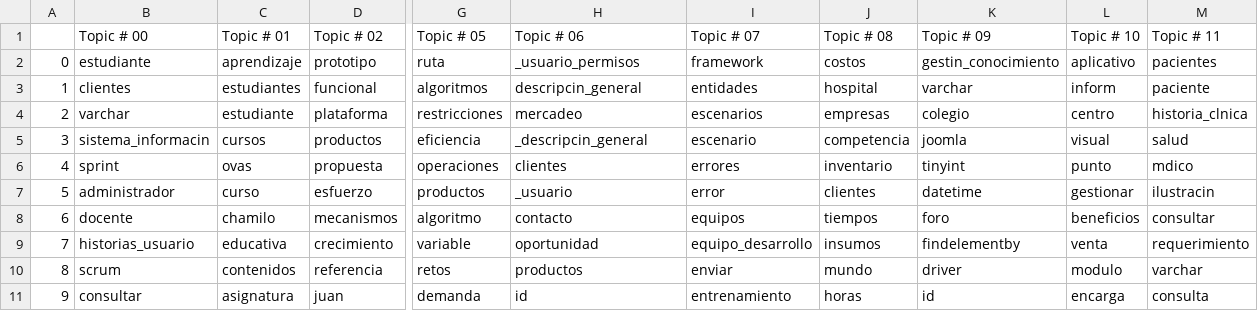
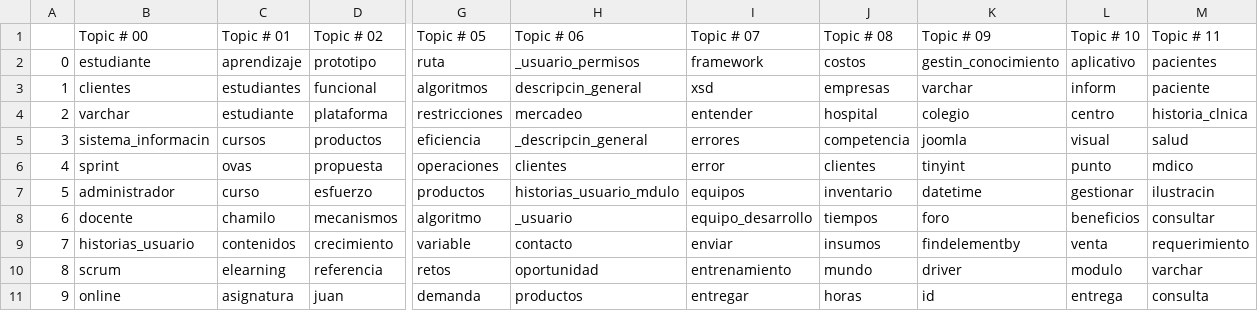
Before and after one commit to cardel/tgIITulua, a CSV file: workspace/modeloTG.csv, drawn as a sheet; only a part is shown, gaps mark what is left out; the diff names each change by its address in the sheet, - before the commit and + after, or states it on an @@ line.

```diff
--- a/workspace/modeloTG.csv
+++ b/workspace/modeloTG.csv
-I3 (Topic # 07): entidades
+I3 (Topic # 07): xsd
-J3 (Topic # 08): hospital
+J3 (Topic # 08): empresas
-I4 (Topic # 07): escenarios
+I4 (Topic # 07): entender
-J4 (Topic # 08): empresas
+J4 (Topic # 08): hospital
-I5 (Topic # 07): escenario
+I5 (Topic # 07): errores
-I6 (Topic # 07): errores
+I6 (Topic # 07): error
-J6 (Topic # 08): inventario
+J6 (Topic # 08): clientes
-H7 (Topic # 06): _usuario
+H7 (Topic # 06): historias_usuario_mdulo
-I7 (Topic # 07): error
+I7 (Topic # 07): equipos
-J7 (Topic # 08): clientes
+J7 (Topic # 08): inventario
-H8 (Topic # 06): contacto
+H8 (Topic # 06): _usuario
-I8 (Topic # 07): equipos
+I8 (Topic # 07): equipo_desarrollo
-C9 (Topic # 01): educativa
+C9 (Topic # 01): contenidos
-H9 (Topic # 06): oportunidad
+H9 (Topic # 06): contacto
-I9 (Topic # 07): equipo_desarrollo
+I9 (Topic # 07): enviar
-C10 (Topic # 01): contenidos
+C10 (Topic # 01): elearning
-H10 (Topic # 06): productos
+H10 (Topic # 06): oportunidad
-I10 (Topic # 07): enviar
+I10 (Topic # 07): entrenamiento
-B11 (Topic # 00): consultar
+B11 (Topic # 00): online
-H11 (Topic # 06): id
+H11 (Topic # 06): productos
-I11 (Topic # 07): entrenamiento
+I11 (Topic # 07): entregar
-L11 (Topic # 10): encarga
+L11 (Topic # 10): entrega
```
Also changed, not shown: 6 other files.
